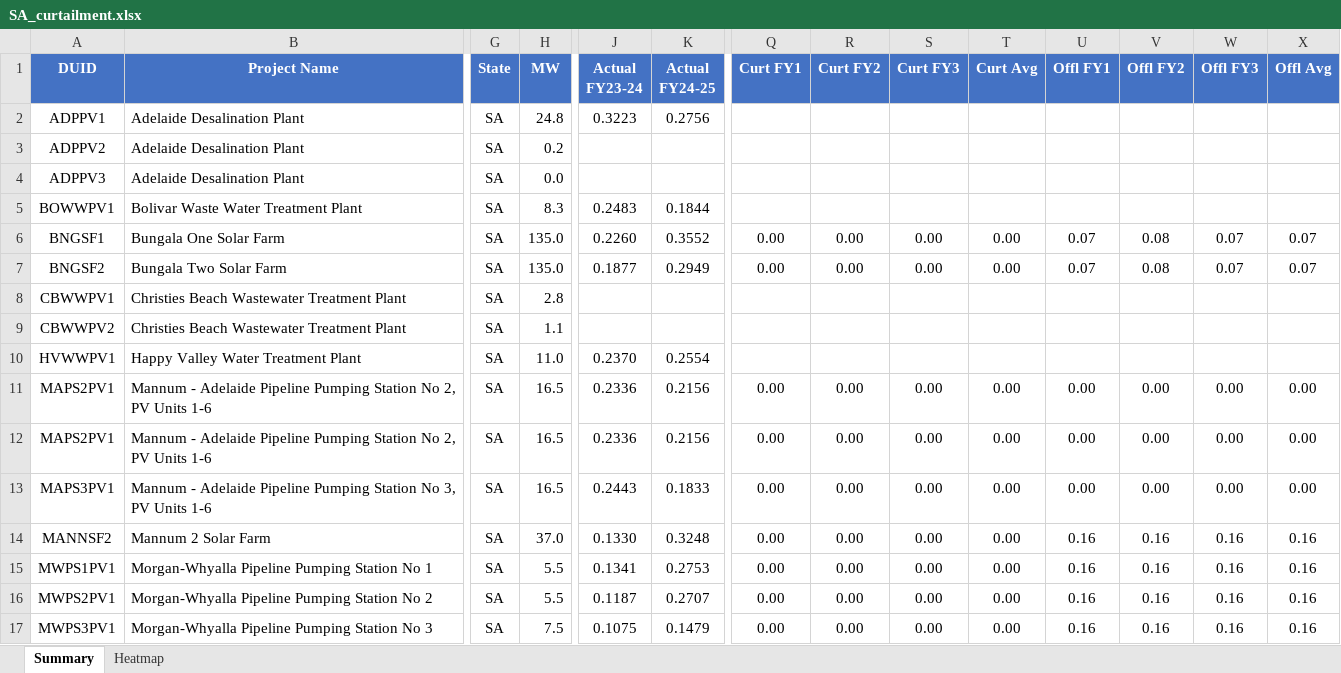
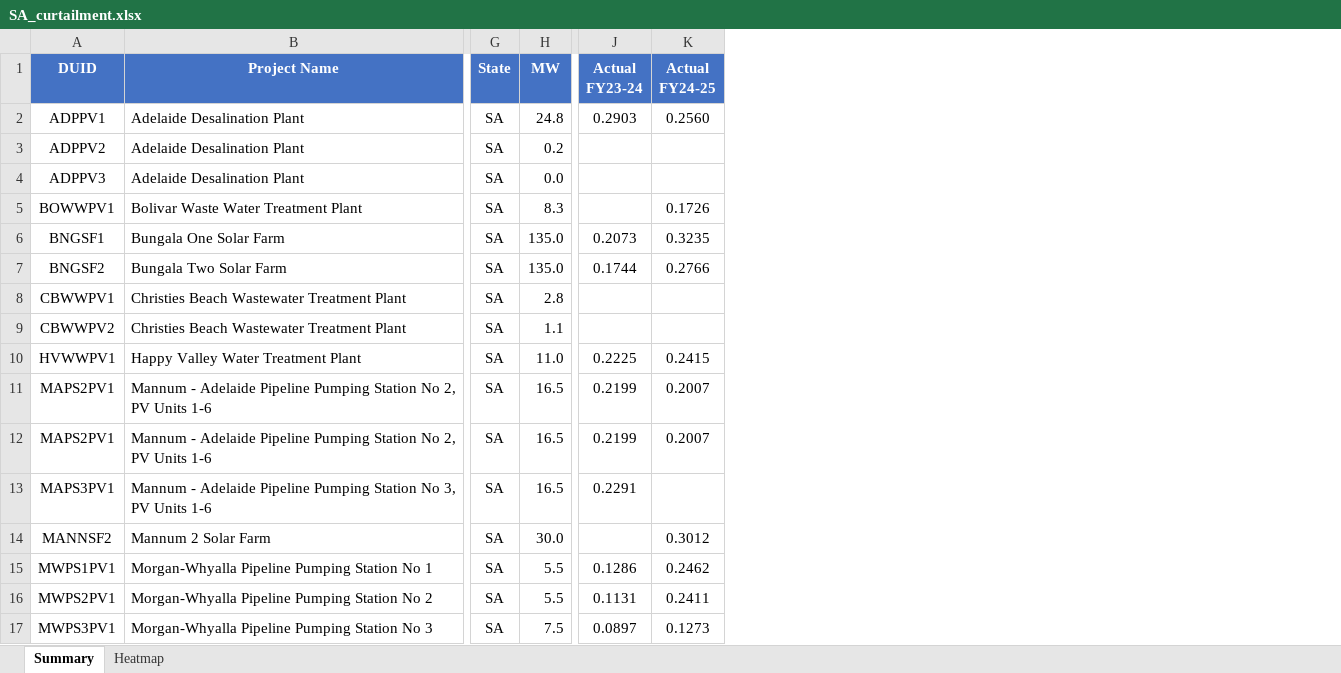
Before and after one commit to cutout-z/aemo-renewable-generator-dashboard, an Excel workbook: outputs/SA_curtailment.xlsx, sheet Summary, drawn as a sheet; only a part is shown, gaps mark what is left out; values as stored, in another font and other column widths than the file's, no borders; the diff covers the shown part only; the diff names each change by its address in the sheet, - before the commit and + after, or states it on an @@ line.

```diff
--- a/outputs/SA_curtailment.xlsx (sheet Summary)
+++ b/outputs/SA_curtailment.xlsx (sheet Summary)
-column Q (Curt FY1), rows 6-17: 0.00 | 0.00 |  |  |  | 0.00 | 0.00 | 0.00 | 0.00 | 0.00 | 0.00 | 0.00
-column R (Curt FY2), rows 6-17: 0.00 | 0.00 |  |  |  | 0.00 | 0.00 | 0.00 | 0.00 | 0.00 | 0.00 | 0.00
-column S (Curt FY3), rows 6-17: 0.00 | 0.00 |  |  |  | 0.00 | 0.00 | 0.00 | 0.00 | 0.00 | 0.00 | 0.00
-column T (Curt Avg), rows 6-17: 0.00 | 0.00 |  |  |  | 0.00 | 0.00 | 0.00 | 0.00 | 0.00 | 0.00 | 0.00
-column U (Offl FY1), rows 6-17: 0.07 | 0.07 |  |  |  | 0.00 | 0.00 | 0.00 | 0.16 | 0.16 | 0.16 | 0.16
-column V (Offl FY2), rows 6-17: 0.08 | 0.08 |  |  |  | 0.00 | 0.00 | 0.00 | 0.16 | 0.16 | 0.16 | 0.16
-column W (Offl FY3), rows 6-17: 0.07 | 0.07 |  |  |  | 0.00 | 0.00 | 0.00 | 0.16 | 0.16 | 0.16 | 0.16
-column X (Offl Avg), rows 6-17: 0.07 | 0.07 |  |  |  | 0.00 | 0.00 | 0.00 | 0.16 | 0.16 | 0.16 | 0.16
-J2 (Actual FY23-24): 0.3223
+J2 (Actual FY23-24): 0.2903
-K2 (Actual FY24-25): 0.2756
+K2 (Actual FY24-25): 0.2560
-J5 (Actual FY23-24): 0.2483
+J5 (Actual FY23-24): (empty)
-K5 (Actual FY24-25): 0.1844
+K5 (Actual FY24-25): 0.1726
-J6 (Actual FY23-24): 0.2260
+J6 (Actual FY23-24): 0.2073
-K6 (Actual FY24-25): 0.3552
+K6 (Actual FY24-25): 0.3235
-J7 (Actual FY23-24): 0.1877
+J7 (Actual FY23-24): 0.1744
-K7 (Actual FY24-25): 0.2949
+K7 (Actual FY24-25): 0.2766
-J10 (Actual FY23-24): 0.2370
+J10 (Actual FY23-24): 0.2225
-K10 (Actual FY24-25): 0.2554
+K10 (Actual FY24-25): 0.2415
-J11:J12 (Actual FY23-24): 0.2336
+J11:J12 (Actual FY23-24): 0.2199
-K11:K12 (Actual FY24-25): 0.2156
+K11:K12 (Actual FY24-25): 0.2007
-J13 (Actual FY23-24): 0.2443
+J13 (Actual FY23-24): 0.2291
-K13 (Actual FY24-25): 0.1833
+K13 (Actual FY24-25): (empty)
-H14 (MW): 37.0
+H14 (MW): 30.0
-J14 (Actual FY23-24): 0.1330
+J14 (Actual FY23-24): (empty)
-K14 (Actual FY24-25): 0.3248
+K14 (Actual FY24-25): 0.3012
-J15 (Actual FY23-24): 0.1341
+J15 (Actual FY23-24): 0.1286
-K15 (Actual FY24-25): 0.2753
+K15 (Actual FY24-25): 0.2462
-J16 (Actual FY23-24): 0.1187
+J16 (Actual FY23-24): 0.1131
-K16 (Actual FY24-25): 0.2707
+K16 (Actual FY24-25): 0.2411
-J17 (Actual FY23-24): 0.1075
+J17 (Actual FY23-24): 0.0897
-K17 (Actual FY24-25): 0.1479
+K17 (Actual FY24-25): 0.1273
```
Also changed, not shown: 63 edited cells elsewhere in this sheet, sheet Heatmap, outputs/NSW_curtailment.xlsx, outputs/QLD_curtailment.xlsx, 13 other files.
